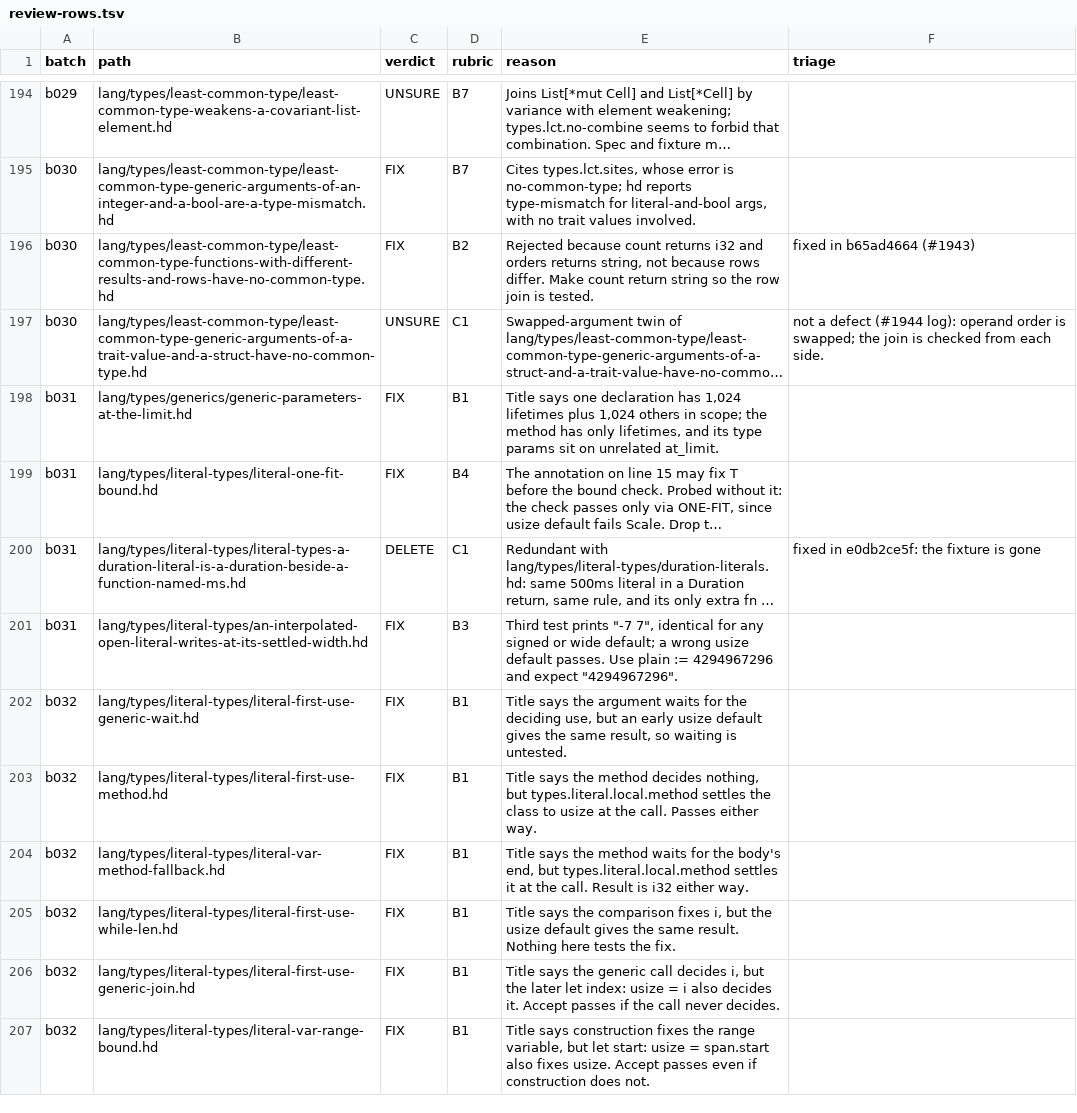
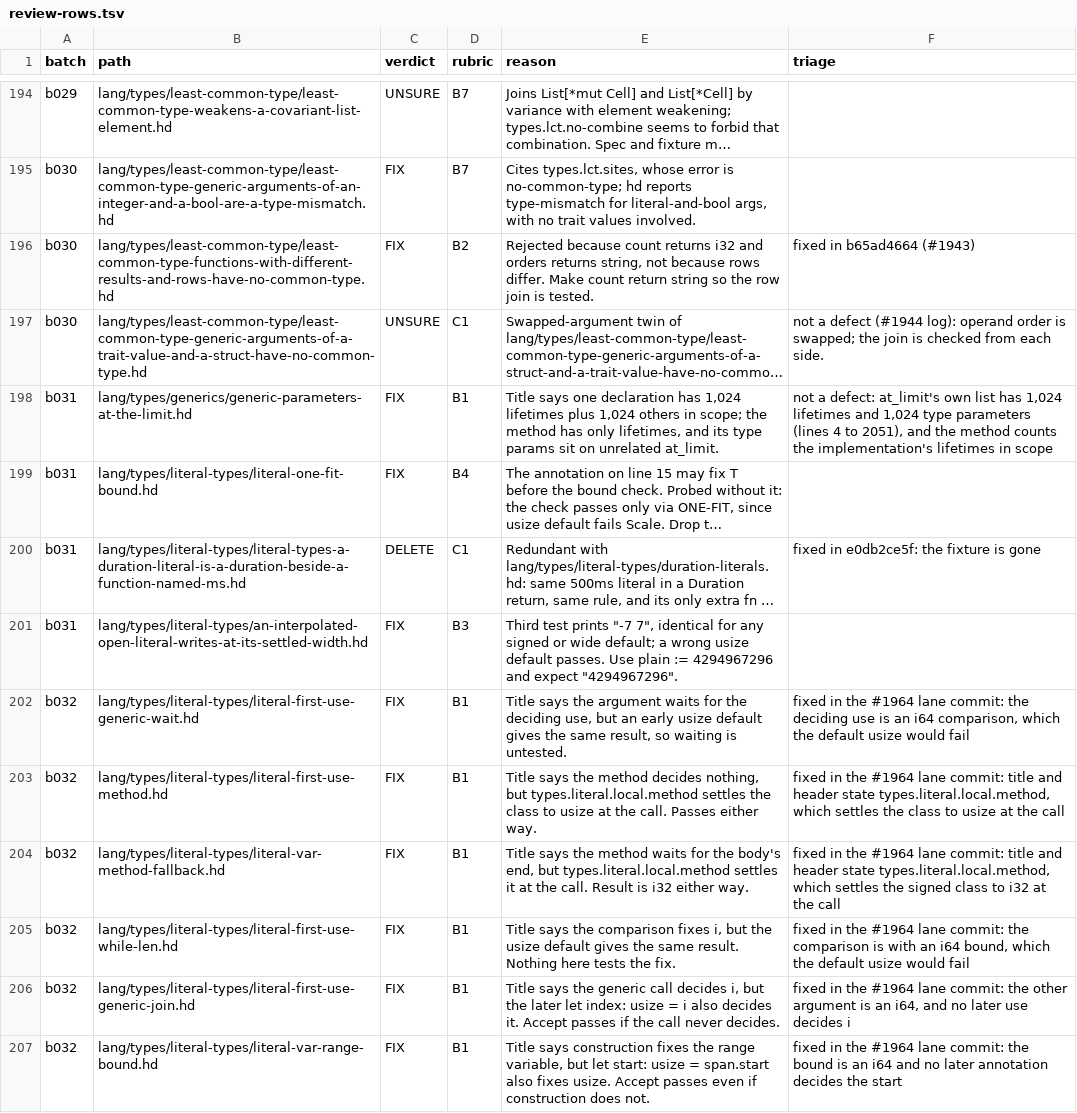
Before and after one commit to HerringtonDarkholme/hd-lang, a TSV file: docs/audit/conformance-fixture-review-2026-11-14/review-rows.tsv, drawn as a sheet; only a part is shown, gaps mark what is left out; long unchanged cells end in …; the diff covers the shown part only; the diff names each change by its address in the sheet, - before the commit and + after, or states it on an @@ line.

```diff
--- a/docs/audit/conformance-fixture-review-2026-11-14/review-rows.tsv
+++ b/docs/audit/conformance-fixture-review-2026-11-14/review-rows.tsv
-F198 (triage): (empty)
+F198 (triage): not a defect: at_limit's own list has 1,024 lifetimes and 1,024 type parameters (lines 4 to 2051), and the method counts the implementation's lifetimes in scope
-F202 (triage): (empty)
+F202 (triage): fixed in the #1964 lane commit: the deciding use is an i64 comparison, which the default usize would fail
-F203 (triage): (empty)
+F203 (triage): fixed in the #1964 lane commit: title and header state types.literal.local.method, which settles the class to usize at the call
-F204 (triage): (empty)
+F204 (triage): fixed in the #1964 lane commit: title and header state types.literal.local.method, which settles the signed class to i32 at the call
-F205 (triage): (empty)
+F205 (triage): fixed in the #1964 lane commit: the comparison is with an i64 bound, which the default usize would fail
-F206 (triage): (empty)
+F206 (triage): fixed in the #1964 lane commit: the other argument is an i64, and no later use decides i
-F207 (triage): (empty)
+F207 (triage): fixed in the #1964 lane commit: the bound is an i64 and no later annotation decides the start
```
Also changed, not shown: 42 edited cells elsewhere in this file, 26 other files.
